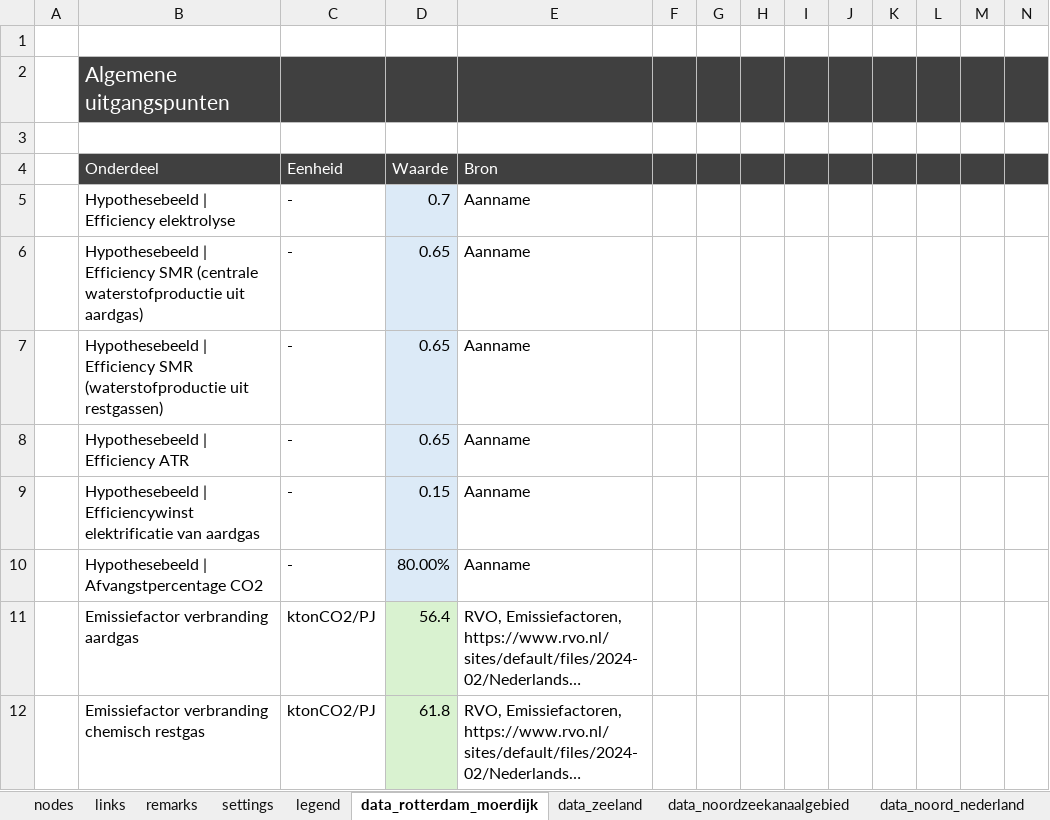
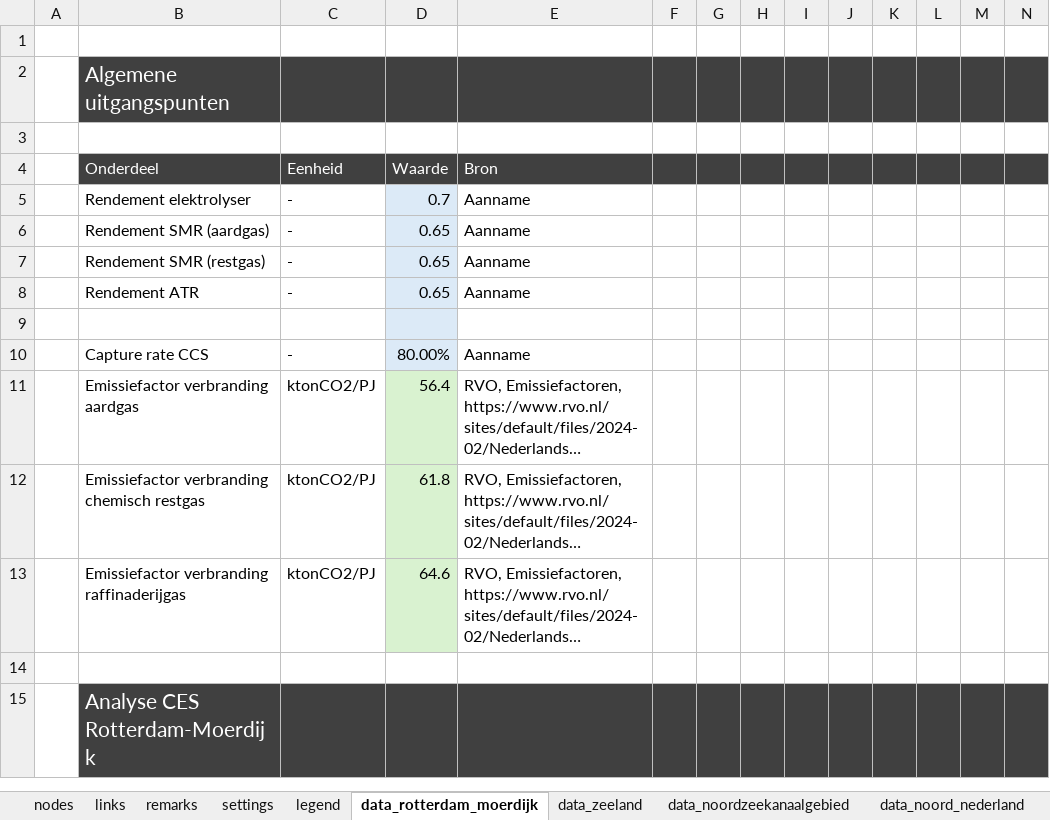
Before and after one commit to rvo-nl/visualisaties, an Excel workbook: CES3/A/v1/data/CES3Overview_a_v1_06122024.xlsx, sheet data_rotterdam_moerdijk, drawn as a sheet; only a part is shown; the shorter side is filled out with more unchanged rows; long unchanged cells end in …; values as stored, in another font and other column widths than the file's, no borders; conditional formats not drawn; rows hold the shown columns only; the diff names each change by its address in the sheet, - before the commit and + after, or states it on an @@ line.

```diff
--- a/CES3/A/v1/data/CES3Overview_a_v1_06122024.xlsx (sheet data_rotterdam_moerdijk)
+++ b/CES3/A/v1/data/CES3Overview_a_v1_06122024.xlsx (sheet data_rotterdam_moerdijk)
-B5: Hypothesebeeld | Efficiency elektrolyse
+B5: Rendement elektrolyser
-B6: Hypothesebeeld | Efficiency SMR (centrale waterstofproductie uit aardgas)
+B6: Rendement SMR (aardgas)
-B7: Hypothesebeeld | Efficiency SMR (waterstofproductie uit restgassen)
+B7: Rendement SMR (restgas)
-B8: Hypothesebeeld | Efficiency ATR
+B8: Rendement ATR
-row 9:  | Hypothesebeeld | Efficiencywinst elektrificatie van aardgas | - | 0.15 | Aanname
+row 9: (empty)
-B10: Hypothesebeeld | Afvangstpercentage CO2
+B10: Capture rate CCS
```
Also changed, not shown: sheet data_zeeland, sheet data_noordzeekanaalgebied, sheet data_noord_nederland, sheet remarks, sheet settings, formulas that keep their value.
